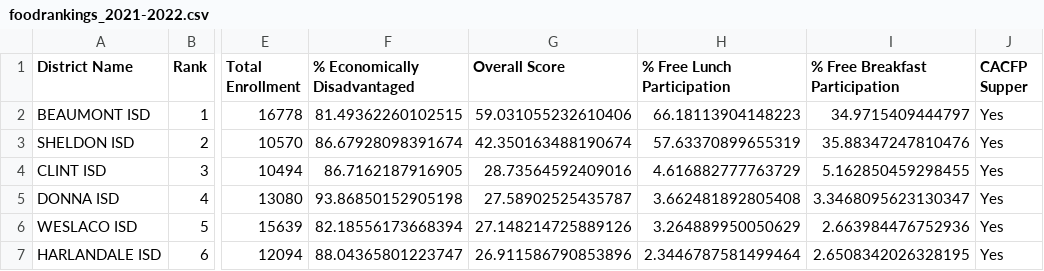
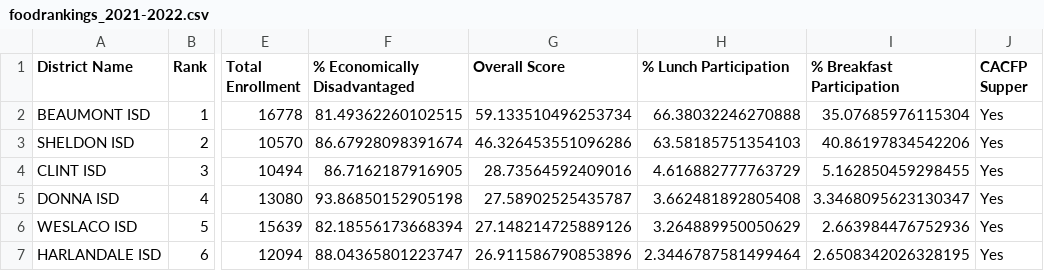
Before and after one commit to amyshuff/Food-Rankings-2021-2022, a CSV file: foodrankings_2021-2022.csv, drawn as a sheet; only a part is shown, gaps mark what is left out; the diff names each change by its address in the sheet, - before the commit and + after, or states it on an @@ line.

Commit message:
changed lunch and breakfast counts to total served instead of only free and reduced

```diff
--- a/foodrankings_2021-2022.csv
+++ b/foodrankings_2021-2022.csv
-H1: % Free Lunch Participation
+H1: % Lunch Participation
-I1: % Free Breakfast Participation
+I1: % Breakfast Participation
-G2 (Overall Score): 59.031055232610406
+G2 (Overall Score): 59.133510496253734
-H2 (% Lunch Participation): 66.18113904148223
+H2 (% Lunch Participation): 66.38032246270888
-I2 (% Breakfast Participation): 34.9715409444797
+I2 (% Breakfast Participation): 35.07685976115304
-G3 (Overall Score): 42.350163488190674
+G3 (Overall Score): 46.326453551096286
-H3 (% Lunch Participation): 57.63370899655319
+H3 (% Lunch Participation): 63.58185751354103
-I3 (% Breakfast Participation): 35.88347247810476
+I3 (% Breakfast Participation): 40.86197834542206
```
Also changed, not shown: 1 other file.
